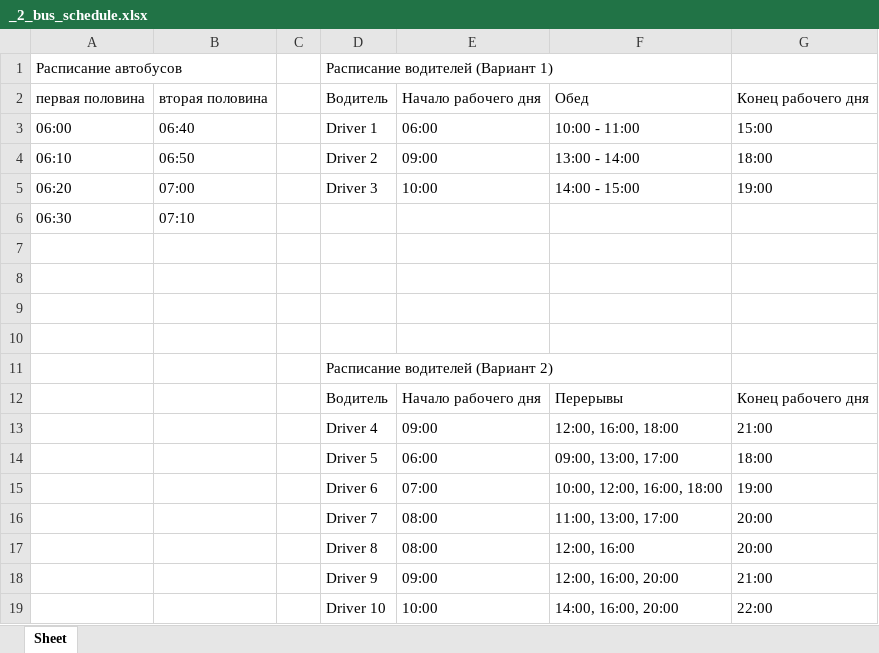
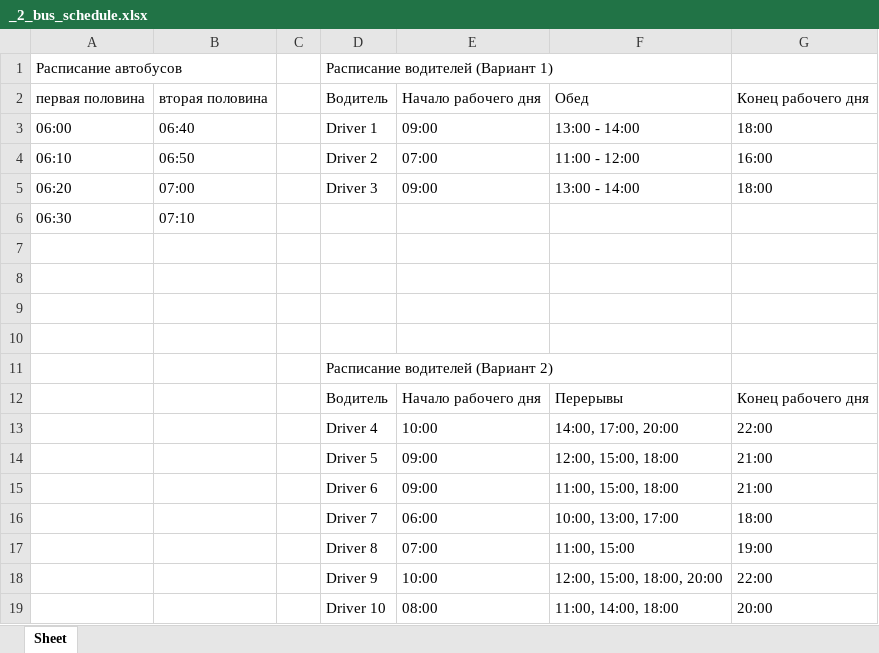
Before and after one commit to haribo0372/scheduling-course-work-3-vvit, an Excel workbook: excel_files/_2_bus_schedule.xlsx, sheet Sheet, drawn as a sheet; values as stored, in another font and other column widths than the file's, no borders; removed rows and columns are numbered as before the commit, all else as after; the diff names each change by its address in the sheet, - before the commit and + after, or states it on an @@ line.

```diff
--- a/excel_files/_2_bus_schedule.xlsx (sheet Sheet)
+++ b/excel_files/_2_bus_schedule.xlsx (sheet Sheet)
-E3: 06:00
+E3: 09:00
-F3: 10:00 - 11:00
+F3: 13:00 - 14:00
-G3: 15:00
+G3: 18:00
-E4: 09:00
+E4: 07:00
-F4: 13:00 - 14:00
+F4: 11:00 - 12:00
-G4: 18:00
+G4: 16:00
-E5: 10:00
+E5: 09:00
-F5: 14:00 - 15:00
+F5: 13:00 - 14:00
-G5: 19:00
+G5: 18:00
+row 13:  |  |  | Driver 4 | 10:00 | 14:00, 17:00, 20:00 | 22:00
-D14: Driver 4
+D14: Driver 5
-F14: 12:00, 16:00, 18:00
+F14: 12:00, 15:00, 18:00
+row 15:  |  |  | Driver 6 | 09:00 | 11:00, 15:00, 18:00 | 21:00
-D16: Driver 5
+D16: Driver 7
-F16: 09:00, 13:00, 17:00
+F16: 10:00, 13:00, 17:00
-D17: Driver 6
+D17: Driver 8
-F17: 10:00, 12:00, 16:00, 18:00
+F17: 11:00, 15:00
+row 18:  |  |  | Driver 9 | 10:00 | 12:00, 15:00, 18:00, 20:00 | 22:00
-D19: Driver 7
+D19: Driver 10
-F19: 11:00, 13:00, 17:00
+F19: 11:00, 14:00, 18:00
-row 17:  |  |  | Driver 8 | 08:00 | 12:00, 16:00 | 20:00
-row 18:  |  |  | Driver 9 | 09:00 | 12:00, 16:00, 20:00 | 21:00
-row 19:  |  |  | Driver 10 | 10:00 | 14:00, 16:00, 20:00 | 22:00
```
Also changed, not shown: excel_files/_1_bus_schedule.xlsx, 8 other files.
